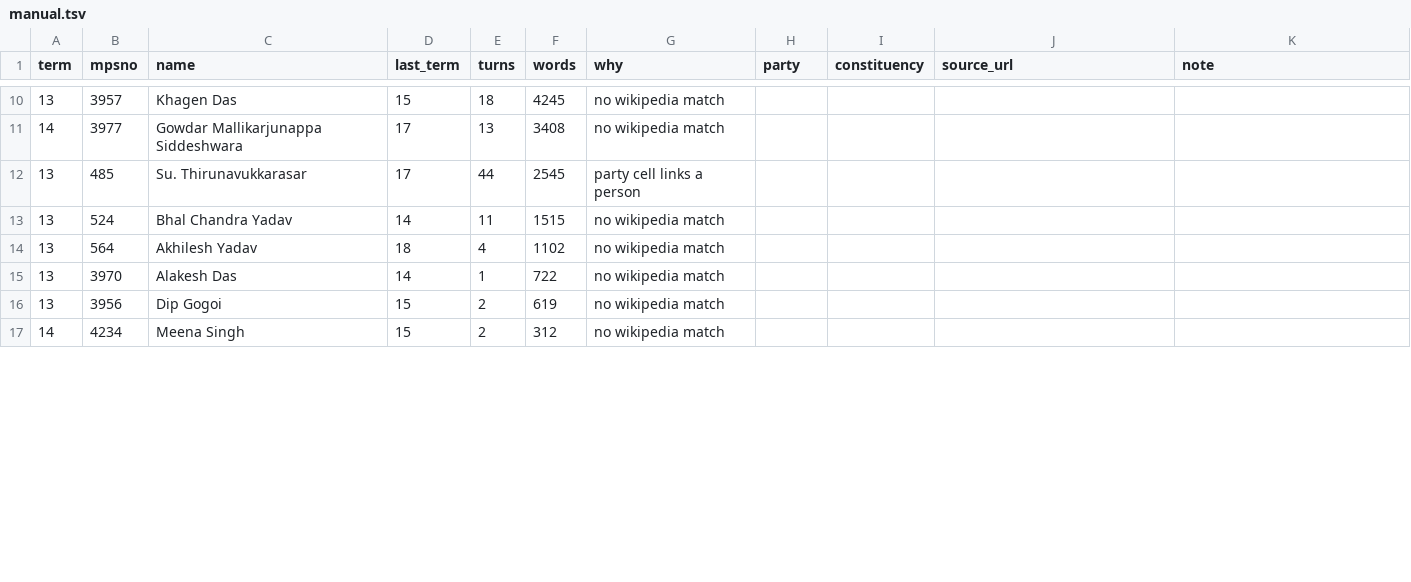
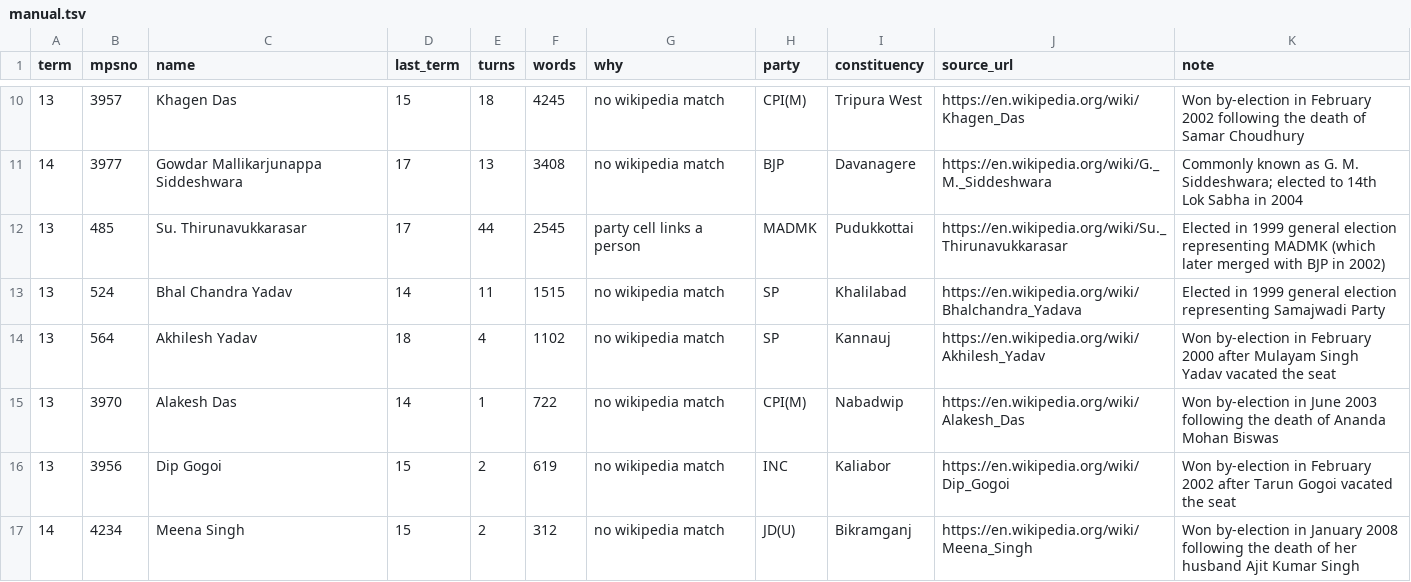
Before and after one commit to oitee/torko, a TSV file: data/party_history/manual.tsv, drawn as a sheet; only a part is shown, gaps mark what is left out; the diff covers the shown part only.

Commit message:
Give a party to the last twenty members with none, from the manual review, and move Veena Devi into the Paras group

```diff
--- a/data/party_history/manual.tsv
+++ b/data/party_history/manual.tsv
@@ -10,8 +10,8 @@ term	mpsno	name	last_term	turns	words	why	party	constituency	source_url	note
-13	3957	Khagen Das	15	18	4245	no wikipedia match				
-14	3977	Gowdar Mallikarjunappa Siddeshwara	17	13	3408	no wikipedia match				
-13	485	Su. Thirunavukkarasar	17	44	2545	party cell links a person				
-13	524	Bhal Chandra Yadav	14	11	1515	no wikipedia match				
-13	564	Akhilesh Yadav	18	4	1102	no wikipedia match				
-13	3970	Alakesh Das	14	1	722	no wikipedia match				
-13	3956	Dip Gogoi	15	2	619	no wikipedia match				
-14	4234	Meena Singh	15	2	312	no wikipedia match				
+13	3957	Khagen Das	15	18	4245	no wikipedia match	CPI(M)	Tripura West	https://en.wikipedia.org/wiki/Khagen_Das	Won by-election in February 2002 following the death of Samar Choudhury
+14	3977	Gowdar Mallikarjunappa Siddeshwara	17	13	3408	no wikipedia match	BJP	Davanagere	https://en.wikipedia.org/wiki/G._M._Siddeshwara	Commonly known as G. M. Siddeshwara; elected to 14th Lok Sabha in 2004
+13	485	Su. Thirunavukkarasar	17	44	2545	party cell links a person	MADMK	Pudukkottai	https://en.wikipedia.org/wiki/Su._Thirunavukkarasar	Elected in 1999 general election representing MADMK (which later merged with BJP in 2002)
+13	524	Bhal Chandra Yadav	14	11	1515	no wikipedia match	SP	Khalilabad	https://en.wikipedia.org/wiki/Bhalchandra_Yadava	Elected in 1999 general election representing Samajwadi Party
+13	564	Akhilesh Yadav	18	4	1102	no wikipedia match	SP	Kannauj	https://en.wikipedia.org/wiki/Akhilesh_Yadav	Won by-election in February 2000 after Mulayam Singh Yadav vacated the seat
+13	3970	Alakesh Das	14	1	722	no wikipedia match	CPI(M)	Nabadwip	https://en.wikipedia.org/wiki/Alakesh_Das	Won by-election in June 2003 following the death of Ananda Mohan Biswas
+13	3956	Dip Gogoi	15	2	619	no wikipedia match	INC	Kaliabor	https://en.wikipedia.org/wiki/Dip_Gogoi	Won by-election in February 2002 after Tarun Gogoi vacated the seat
+14	4234	Meena Singh	15	2	312	no wikipedia match	JD(U)	Bikramganj	https://en.wikipedia.org/wiki/Meena_Singh	Won by-election in January 2008 following the death of her husband Ajit Kumar Singh
```
Also changed, not shown: 48 edited cells elsewhere in this file, data/party_history/party_codes.tsv, data/party_history/party_events.tsv, 4 other files.
